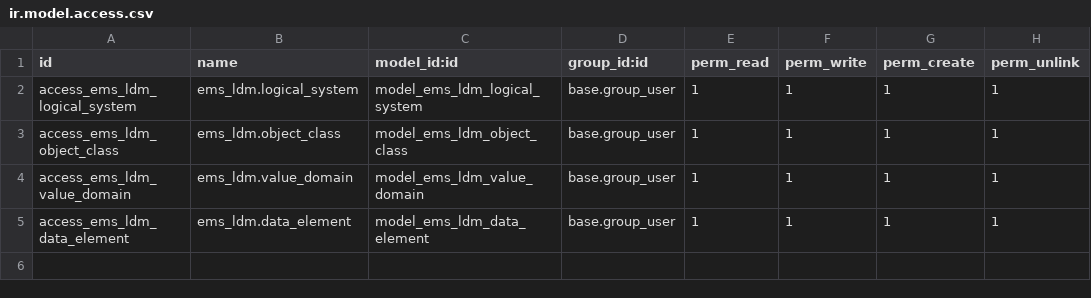
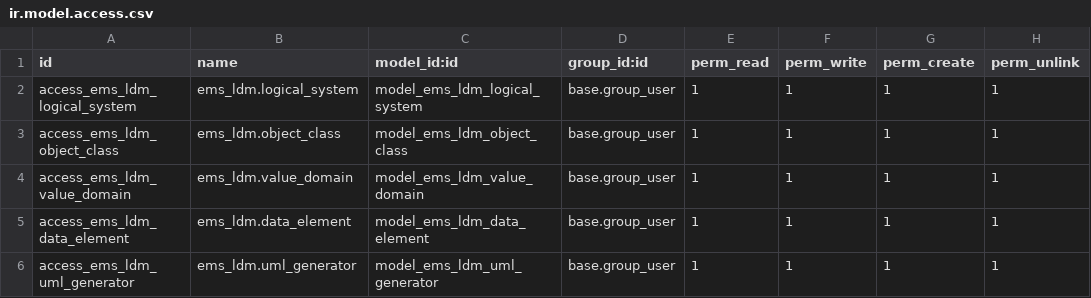
Before and after one commit to jp-96/odoo-bizmetarepo, a CSV file: ems_ldm/security/ir.model.access.csv, drawn as a sheet.

Commit message:
Add UML generator functionality with views and access rights

```diff
--- a/ems_ldm/security/ir.model.access.csv
+++ b/ems_ldm/security/ir.model.access.csv
@@ -5 +5,2 @@ access_ems_ldm_value_domain,ems_ldm.value_domain,model_ems_ldm_value_domain,base
 access_ems_ldm_data_element,ems_ldm.data_element,model_ems_ldm_data_element,base.group_user,1,1,1,1
+access_ems_ldm_uml_generator,ems_ldm.uml_generator,model_ems_ldm_uml_generator,base.group_user,1,1,1,1
```
Also changed, not shown: 5 other files.
